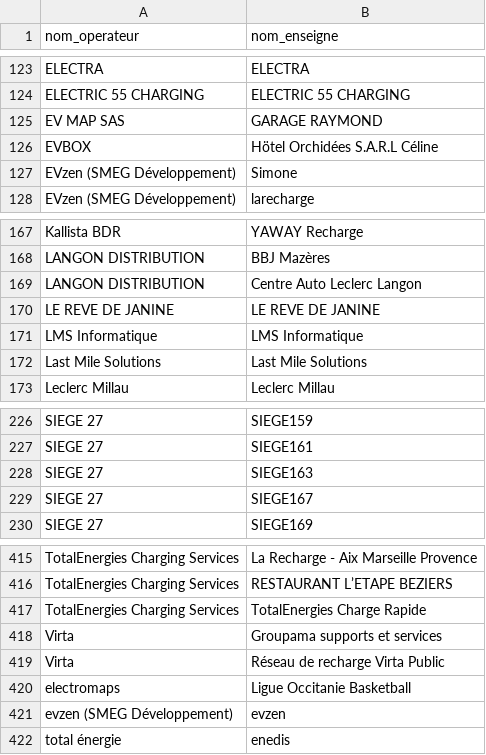
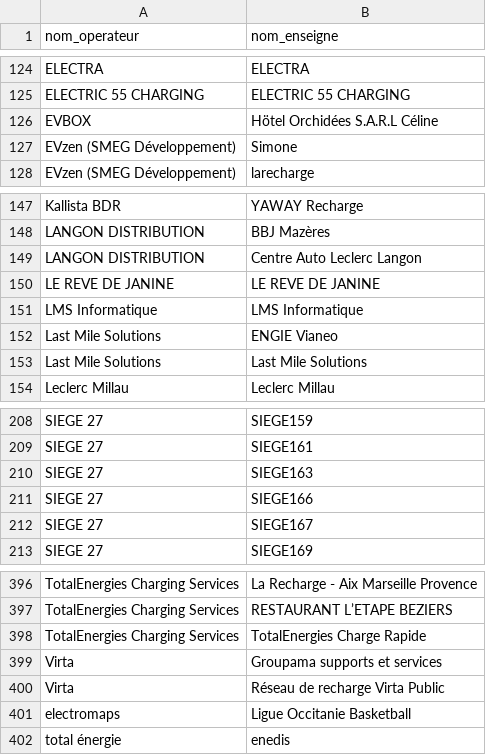
Before and after one commit to Jungle-Bus/ref-EU-EVSE, a CSV file: opendata_networks.csv, drawn as a sheet; only a part is shown, gaps mark what is left out; removed rows and columns are numbered as before the commit, all else as after; the diff covers the shown part only; the diff names each change by its address in the sheet, - before the commit and + after, or states it on an @@ line.

```diff
--- a/opendata_networks.csv
+++ b/opendata_networks.csv
-row 125: EV MAP SAS | GARAGE RAYMOND
+row 152: Last Mile Solutions | ENGIE Vianeo
+row 211: SIEGE 27 | SIEGE166
-row 421: evzen (SMEG Développement) | evzen
```
Also changed, not shown: 6 added rows and 26 removed rows elsewhere in this file, 1 other file.
